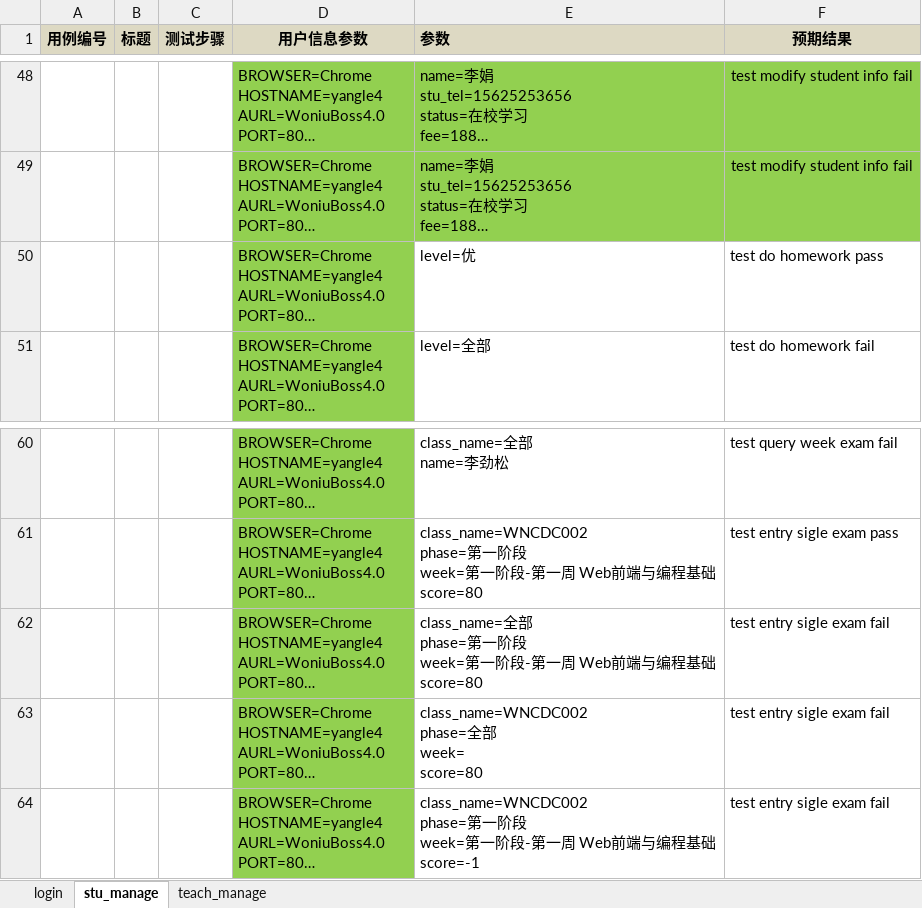
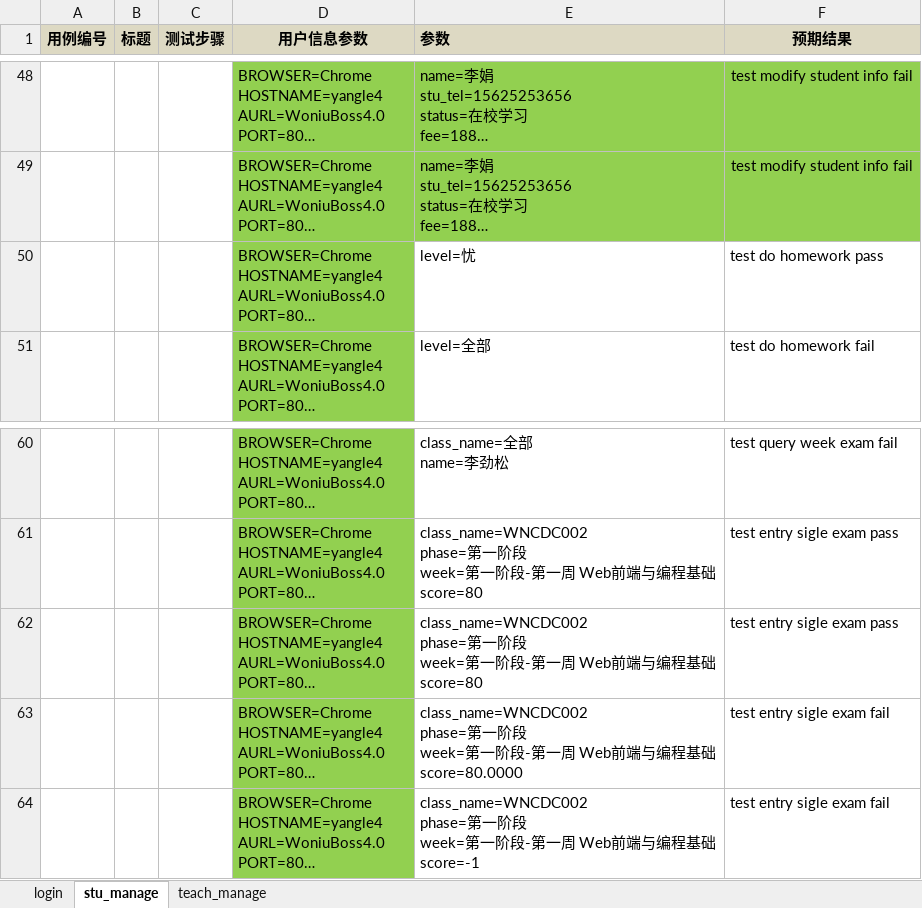
Before and after one commit to woniuboss-project/woniuboss-xa-hyg, an Excel workbook: yangle/woniuboss脚本/woniuboss/data/woniuboss4_gui/woniuboss4_gui.xlsx, sheet stu_manage, drawn as a sheet; only a part is shown, gaps mark what is left out; long unchanged cells end in …; values as stored, in another font and other column widths than the file's, no borders; ↵ is a line break in a cell; the diff names each change by its address in the sheet, - before the commit and + after, or states it on an @@ line.

```diff
--- a/yangle/woniuboss脚本/woniuboss/data/woniuboss4_gui/woniuboss4_gui.xlsx (sheet stu_manage)
+++ b/yangle/woniuboss脚本/woniuboss/data/woniuboss4_gui/woniuboss4_gui.xlsx (sheet stu_manage)
-E50 (参数): level=优
+E50 (参数): level=忧
-E62 (参数): class_name=全部 ↵ phase=第一阶…
+E62 (参数): class_name=WNCDC002 ↵ phase=第一阶…
-F62 (预期结果): test entry sigle exam fail
+F62 (预期结果): test entry sigle exam pass
-E63 (参数): class_name=WNCDC002 ↵ phase=全部 ↵ week= ↵ score=80
+E63 (参数): class_name=WNCDC002 ↵ phase=第一阶段 ↵ week=第一阶段-第一周 Web前端与编程基础 ↵ score=80.0000
```
Also changed, not shown: sheet login, sheet teach_manage, 24 other files.
